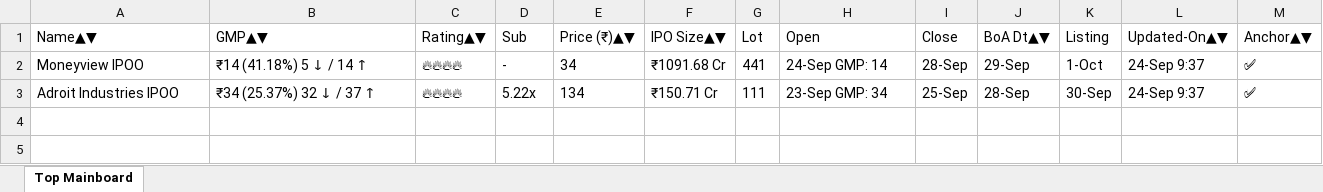
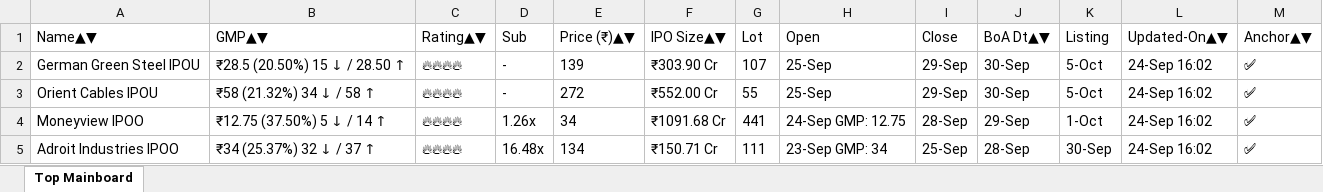
Before and after one commit to ayushpdkushwaha1/ipo-gmp-bot, an Excel workbook: files/Mainboard_IPOs.xlsx, sheet Top Mainboard, drawn as a sheet; values as stored, in another font and other column widths than the file's, no borders; addresses are those after the commit; the diff names each change by its address in the sheet, - before the commit and + after, or states it on an @@ line.

```diff
--- a/files/Mainboard_IPOs.xlsx (sheet Top Mainboard)
+++ b/files/Mainboard_IPOs.xlsx (sheet Top Mainboard)
+row 2: German Green Steel IPOU | ₹28.5 (20.50%) 15 ↓ / 28.50 ↑ | 🔥🔥🔥🔥 | - | 139 | ₹303.90 Cr | 107 | 25-Sep | 29-Sep | 30-Sep | 5-Oct | 24-Sep 16:02 | ✅
+row 3: Orient Cables IPOU | ₹58 (21.32%) 34 ↓ / 58 ↑ | 🔥🔥🔥🔥 | - | 272 | ₹552.00 Cr | 55 | 25-Sep | 29-Sep | 30-Sep | 5-Oct | 24-Sep 16:02 | ✅
-B4 (GMP▲▼): ₹14 (41.18%) 5 ↓ / 14 ↑
+B4 (GMP▲▼): ₹12.75 (37.50%) 5 ↓ / 14 ↑
-D4 (Sub): -
+D4 (Sub): 1.26x
-H4 (Open): 24-Sep GMP: 14
+H4 (Open): 24-Sep GMP: 12.75
-L4:L5 (Updated-On▲▼): 24-Sep 9:37
+L4:L5 (Updated-On▲▼): 24-Sep 16:02
-D5 (Sub): 5.22x
+D5 (Sub): 16.48x
```
Also changed, not shown: files/SME_IPOs.xlsx, files/gmp.xlsx, 2 other files.
